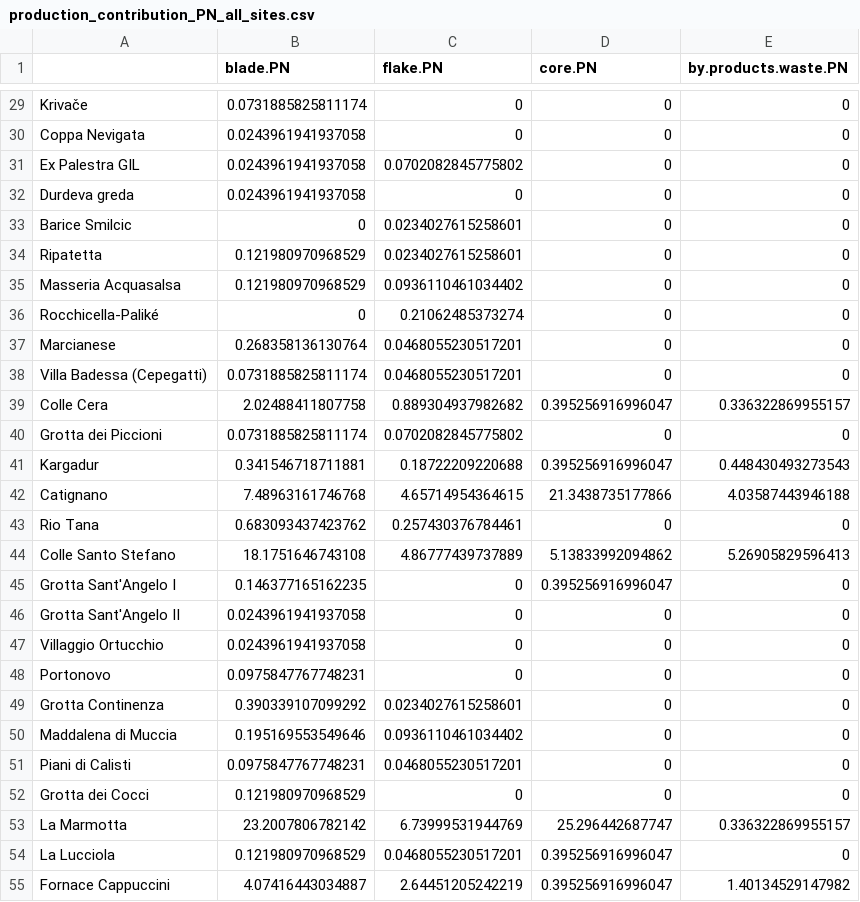
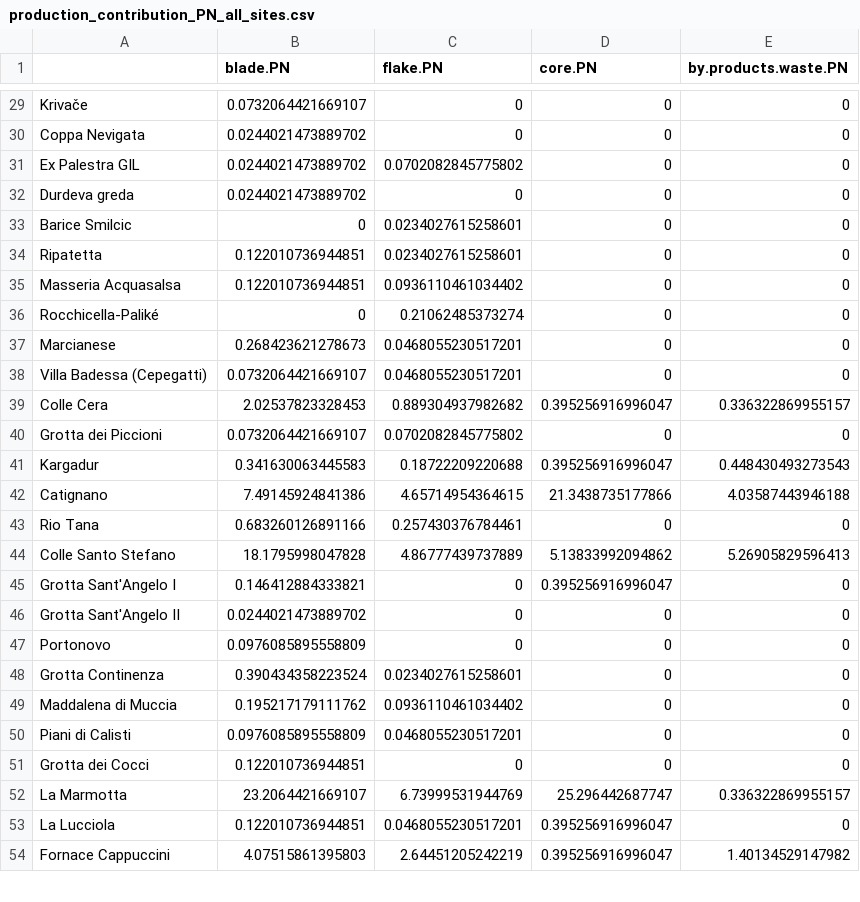
Before and after one commit to nmazzucco/CHRONOS, a CSV file: OUTPUTS/production_contribution_PN_all_sites.csv, drawn as a sheet; only a part is shown, gaps mark what is left out; the diff covers the shown part only.

```diff
--- a/OUTPUTS/production_contribution_PN_all_sites.csv
+++ b/OUTPUTS/production_contribution_PN_all_sites.csv
@@ -29,27 +29,26 @@
-"Krivače",0.0731885825811174,0,0,0
-"Coppa Nevigata",0.0243961941937058,0,0,0
-"Ex Palestra GIL",0.0243961941937058,0.0702082845775802,0,0
-"Durdeva greda",0.0243961941937058,0,0,0
+"Krivače",0.0732064421669107,0,0,0
+"Coppa Nevigata",0.0244021473889702,0,0,0
+"Ex Palestra GIL",0.0244021473889702,0.0702082845775802,0,0
+"Durdeva greda",0.0244021473889702,0,0,0
 "Barice Smilcic",0,0.0234027615258601,0,0
-"Ripatetta",0.121980970968529,0.0234027615258601,0,0
-"Masseria Acquasalsa",0.121980970968529,0.0936110461034402,0,0
+"Ripatetta",0.122010736944851,0.0234027615258601,0,0
+"Masseria Acquasalsa",0.122010736944851,0.0936110461034402,0,0
 "Rocchicella-Paliké",0,0.21062485373274,0,0
-"Marcianese",0.268358136130764,0.0468055230517201,0,0
-"Villa Badessa (Cepegatti)",0.0731885825811174,0.0468055230517201,0,0
-"Colle Cera",2.02488411807758,0.889304937982682,0.395256916996047,0.336322869955157
-"Grotta dei Piccioni",0.0731885825811174,0.0702082845775802,0,0
-"Kargadur",0.341546718711881,0.18722209220688,0.395256916996047,0.448430493273543
-"Catignano",7.48963161746768,4.65714954364615,21.3438735177866,4.03587443946188
-"Rio Tana",0.683093437423762,0.257430376784461,0,0
-"Colle Santo Stefano",18.1751646743108,4.86777439737889,5.13833992094862,5.26905829596413
-"Grotta Sant'Angelo I",0.146377165162235,0,0.395256916996047,0
-"Grotta Sant'Angelo II",0.0243961941937058,0,0,0
-"Villaggio Ortucchio",0.0243961941937058,0,0,0
-"Portonovo",0.0975847767748231,0,0,0
-"Grotta Continenza",0.390339107099292,0.0234027615258601,0,0
-"Maddalena di Muccia",0.195169553549646,0.0936110461034402,0,0
-"Piani di Calisti",0.0975847767748231,0.0468055230517201,0,0
-"Grotta dei Cocci",0.121980970968529,0,0,0
-"La Marmotta",23.2007806782142,6.73999531944769,25.296442687747,0.336322869955157
-"La Lucciola",0.121980970968529,0.0468055230517201,0.395256916996047,0
-"Fornace Cappuccini",4.07416443034887,2.64451205242219,0.395256916996047,1.40134529147982
+"Marcianese",0.268423621278673,0.0468055230517201,0,0
+"Villa Badessa (Cepegatti)",0.0732064421669107,0.0468055230517201,0,0
+"Colle Cera",2.02537823328453,0.889304937982682,0.395256916996047,0.336322869955157
+"Grotta dei Piccioni",0.0732064421669107,0.0702082845775802,0,0
+"Kargadur",0.341630063445583,0.18722209220688,0.395256916996047,0.448430493273543
+"Catignano",7.49145924841386,4.65714954364615,21.3438735177866,4.03587443946188
+"Rio Tana",0.683260126891166,0.257430376784461,0,0
+"Colle Santo Stefano",18.1795998047828,4.86777439737889,5.13833992094862,5.26905829596413
+"Grotta Sant'Angelo I",0.146412884333821,0,0.395256916996047,0
+"Grotta Sant'Angelo II",0.0244021473889702,0,0,0
+"Portonovo",0.0976085895558809,0,0,0
+"Grotta Continenza",0.390434358223524,0.0234027615258601,0,0
+"Maddalena di Muccia",0.195217179111762,0.0936110461034402,0,0
+"Piani di Calisti",0.0976085895558809,0.0468055230517201,0,0
+"Grotta dei Cocci",0.122010736944851,0,0,0
+"La Marmotta",23.2064421669107,6.73999531944769,25.296442687747,0.336322869955157
+"La Lucciola",0.122010736944851,0.0468055230517201,0.395256916996047,0
+"Fornace Cappuccini",4.07515861395803,2.64451205242219,0.395256916996047,1.40134529147982
```
Also changed, not shown: 46 edited cells elsewhere in this file, OUTPUTS/all_sites_numbered_map_lookup.csv, OUTPUTS/production_score_all_sites.csv, 14 other files.
